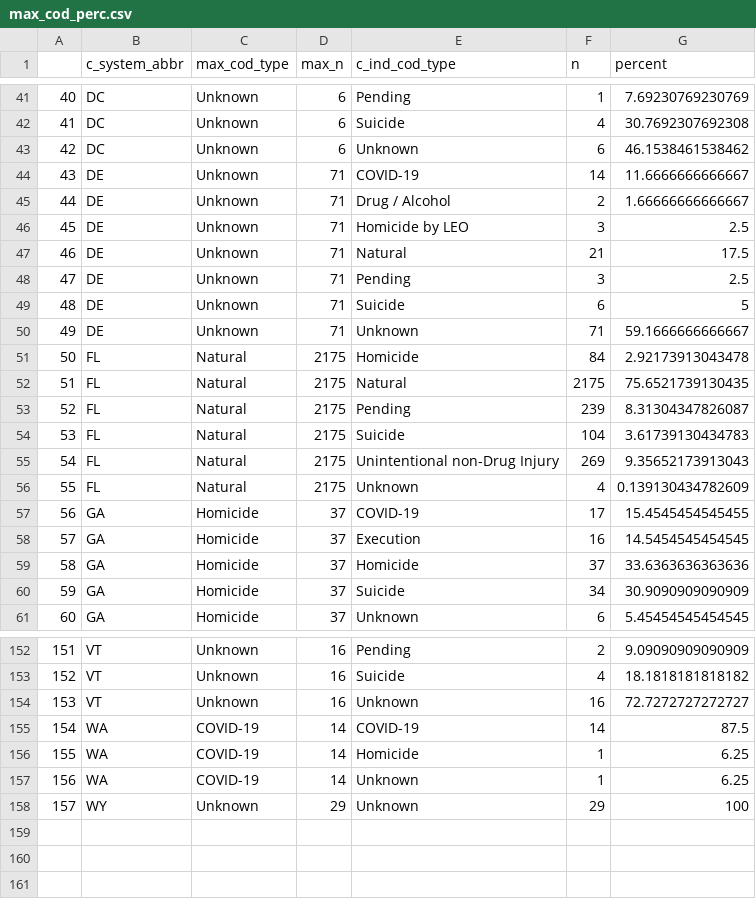
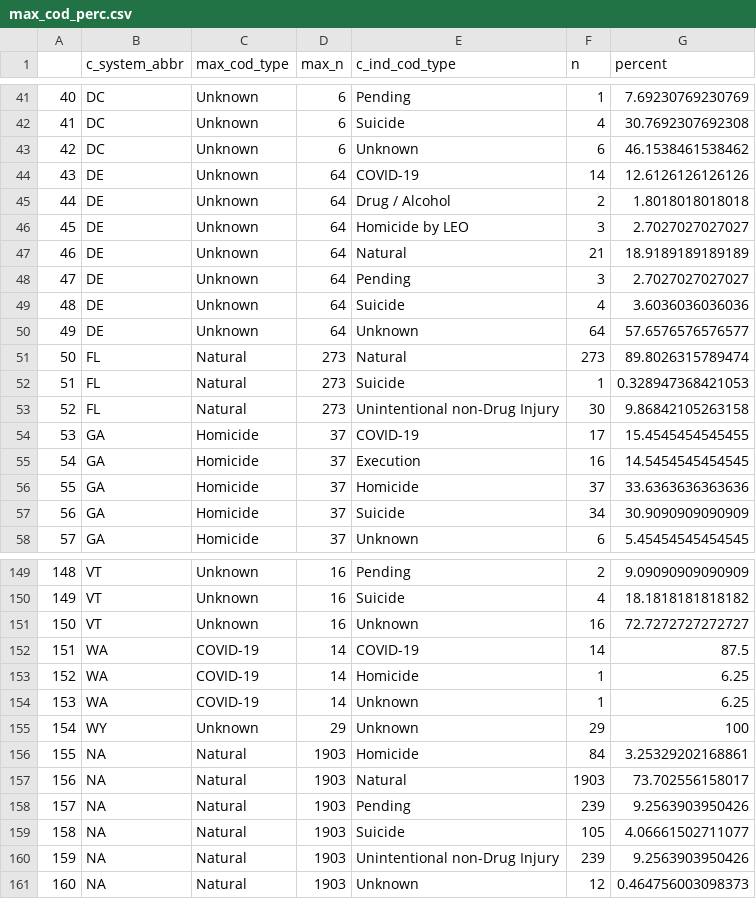
Before and after one commit to JuliaHealeyParera/3rdcityproj, a CSV file: data/max_cod_perc.csv, drawn as a sheet; only a part is shown, gaps mark what is left out; removed rows and columns are numbered as before the commit, all else as after; the diff covers the shown part only; the diff names each change by its address in the sheet, - before the commit and + after, or states it on an @@ line.

```diff
--- a/data/max_cod_perc.csv
+++ b/data/max_cod_perc.csv
-D44:D50 (max_n): 71
+D44:D50 (max_n): 64
-G44 (percent): 11.6666666666667
+G44 (percent): 12.6126126126126
-G45 (percent): 1.66666666666667
+G45 (percent): 1.8018018018018
-G46 (percent): 2.5
+G46 (percent): 2.7027027027027
-G47 (percent): 17.5
+G47 (percent): 18.9189189189189
-G48 (percent): 2.5
+G48 (percent): 2.7027027027027
-F49 (n): 6
+F49 (n): 4
-G49 (percent): 5
+G49 (percent): 3.6036036036036
-F50 (n): 71
+F50 (n): 64
-G50 (percent): 59.1666666666667
+G50 (percent): 57.6576576576577
-row 51: 50 | FL | Natural | 2175 | Homicide | 84 | 2.92173913043478
@@ column A renumbered between rows 51 and 155 @@
-D51 (max_n): 2175
+D51 (max_n): 273
-F51 (n): 2175
+F51 (n): 273
-G51 (percent): 75.6521739130435
+G51 (percent): 89.8026315789474
-row 53: 52 | FL | Natural | 2175 | Pending | 239 | 8.31304347826087
-D52:D53 (max_n): 2175
+D52:D53 (max_n): 273
-F52 (n): 104
+F52 (n): 1
-G52 (percent): 3.61739130434783
+G52 (percent): 0.328947368421053
-F53 (n): 269
+F53 (n): 30
-G53 (percent): 9.35652173913043
+G53 (percent): 9.86842105263158
-row 56: 55 | FL | Natural | 2175 | Unknown | 4 | 0.139130434782609
+row 156: 155 | NA | Natural | 1903 | Homicide | 84 | 3.25329202168861
+row 157: 156 | NA | Natural | 1903 | Natural | 1903 | 73.702556158017
+row 158: 157 | NA | Natural | 1903 | Pending | 239 | 9.2563903950426
+row 159: 158 | NA | Natural | 1903 | Suicide | 105 | 4.06661502711077
+row 160: 159 | NA | Natural | 1903 | Unintentional non-Drug Injury | 239 | 9.2563903950426
+row 161: 160 | NA | Natural | 1903 | Unknown | 12 | 0.464756003098373
```
Also changed, not shown: 26 edited cells elsewhere in this file, 3 other files.
